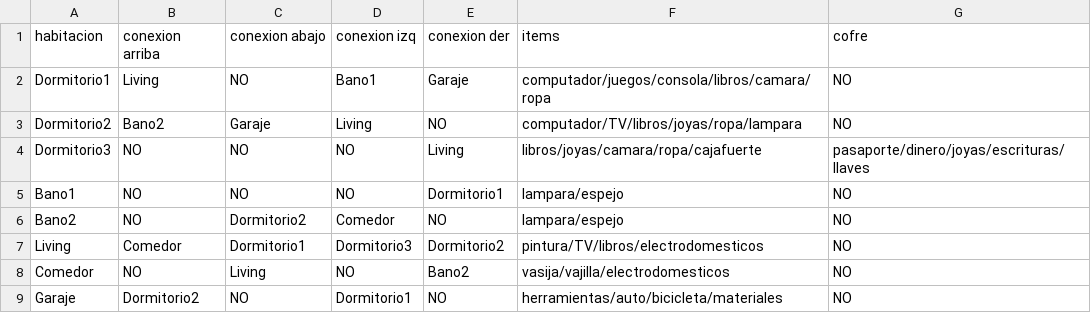
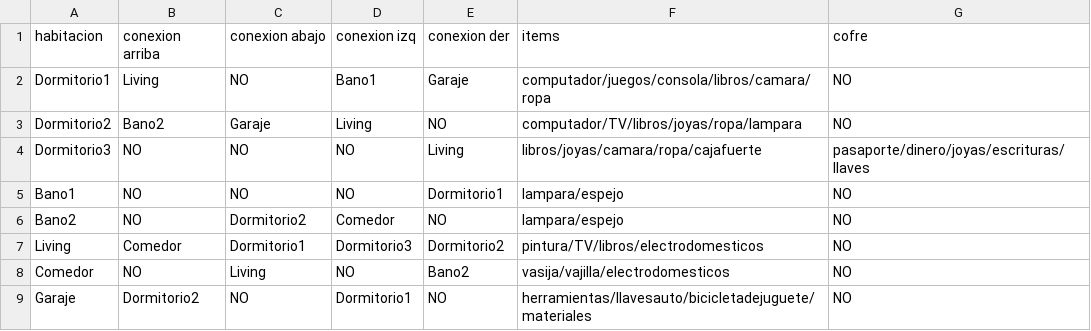
Before and after one commit to SaikooBlvckk/Bad-Ending, a CSV file: Casas/Casa-Dificil-1.csv, drawn as a sheet.

```diff
--- a/Casas/Casa-Dificil-1.csv
+++ b/Casas/Casa-Dificil-1.csv
@@ -8,2 +8,2 @@ Living,Comedor,Dormitorio1,Dormitorio3,Dormitorio2,pintura/TV/libros/electrodome
 Comedor,NO,Living,NO,Bano2,vasija/vajilla/electrodomesticos ,NO
-Garaje,Dormitorio2,NO,Dormitorio1,NO,herramientas/auto/bicicleta/materiales ,NO
+Garaje,Dormitorio2,NO,Dormitorio1,NO,herramientas/llavesauto/bicicletadejuguete/materiales ,NO
```
Also changed, not shown: 7 other files.
